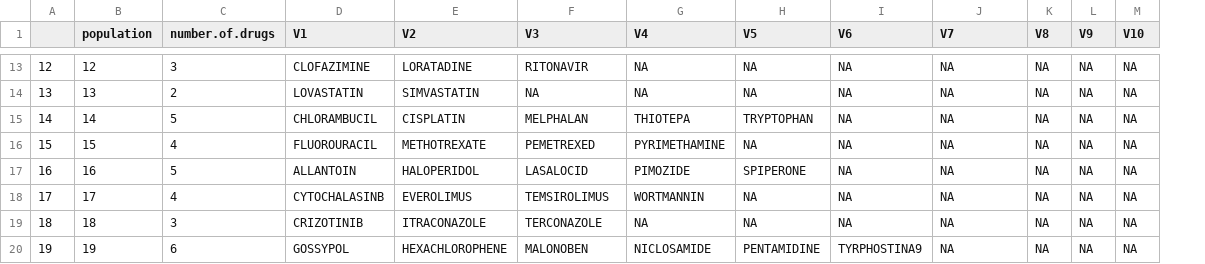
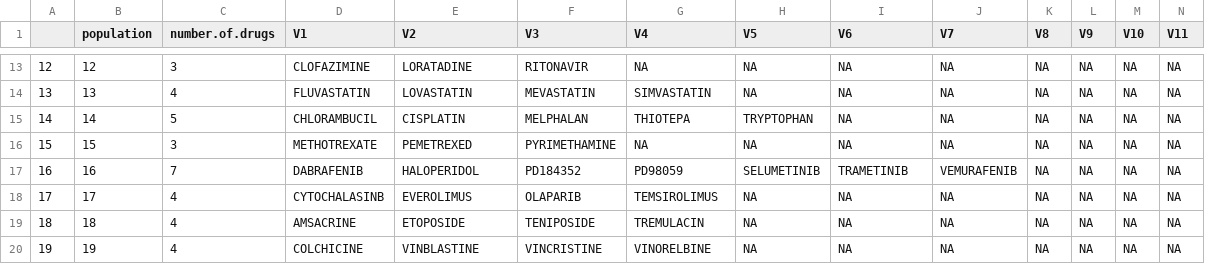
Before and after one commit to bhklab/DNF, a CSV file: Output/clusterListRefined_combi_nci60.csv, drawn as a sheet; only a part is shown, gaps mark what is left out; the diff covers the shown part only; the diff names each change by its address in the sheet, - before the commit and + after, or states it on an @@ line.

```diff
--- a/Output/clusterListRefined_combi_nci60.csv
+++ b/Output/clusterListRefined_combi_nci60.csv
+column N (V11), rows 13-20: all NA
-C14 (number.of.drugs): 2
+C14 (number.of.drugs): 4
-D14 (V1): LOVASTATIN
+D14 (V1): FLUVASTATIN
-E14 (V2): SIMVASTATIN
+E14 (V2): LOVASTATIN
-F14 (V3): NA
+F14 (V3): MEVASTATIN
-G14 (V4): NA
+G14 (V4): SIMVASTATIN
-C16 (number.of.drugs): 4
+C16 (number.of.drugs): 3
-D16 (V1): FLUOROURACIL
+D16 (V1): METHOTREXATE
-E16 (V2): METHOTREXATE
+E16 (V2): PEMETREXED
-F16 (V3): PEMETREXED
+F16 (V3): PYRIMETHAMINE
-G16 (V4): PYRIMETHAMINE
+G16 (V4): NA
-C17 (number.of.drugs): 5
+C17 (number.of.drugs): 7
-D17 (V1): ALLANTOIN
+D17 (V1): DABRAFENIB
-F17 (V3): LASALOCID
+F17 (V3): PD184352
-G17 (V4): PIMOZIDE
+G17 (V4): PD98059
-H17 (V5): SPIPERONE
+H17 (V5): SELUMETINIB
-I17 (V6): NA
+I17 (V6): TRAMETINIB
-J17 (V7): NA
+J17 (V7): VEMURAFENIB
-F18 (V3): TEMSIROLIMUS
+F18 (V3): OLAPARIB
-G18 (V4): WORTMANNIN
+G18 (V4): TEMSIROLIMUS
-C19 (number.of.drugs): 3
+C19 (number.of.drugs): 4
-D19 (V1): CRIZOTINIB
+D19 (V1): AMSACRINE
-E19 (V2): ITRACONAZOLE
+E19 (V2): ETOPOSIDE
-F19 (V3): TERCONAZOLE
+F19 (V3): TENIPOSIDE
-G19 (V4): NA
+G19 (V4): TREMULACIN
-C20 (number.of.drugs): 6
+C20 (number.of.drugs): 4
-D20 (V1): GOSSYPOL
+D20 (V1): COLCHICINE
-E20 (V2): HEXACHLOROPHENE
+E20 (V2): VINBLASTINE
-F20 (V3): MALONOBEN
+F20 (V3): VINCRISTINE
-G20 (V4): NICLOSAMIDE
+G20 (V4): VINORELBINE
-H20 (V5): PENTAMIDINE
+H20 (V5): NA
-I20 (V6): TYRPHOSTINA9
+I20 (V6): NA
```
Also changed, not shown: 1 removed row and 84 edited cells elsewhere in this file, Output/clusterListRefined_combi_ctrpv2.csv, Output/communities_combi_ctrpv2.csv, 10 other files.
